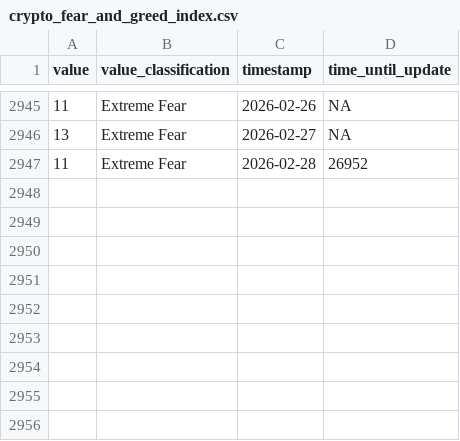
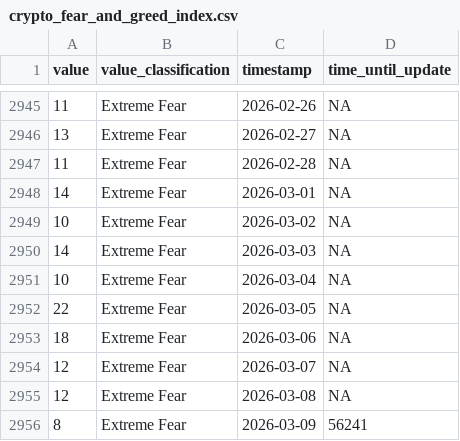
Before and after one commit to datnguyenhuynhminh-lab/stablecoin_deppeg_risk-main--r, a CSV file: data/raw/crypto_fear_and_greed_index.csv, drawn as a sheet; only a part is shown, gaps mark what is left out.

```diff
--- a/data/raw/crypto_fear_and_greed_index.csv
+++ b/data/raw/crypto_fear_and_greed_index.csv
@@ -2946,2 +2946,11 @@
 13,"Extreme Fear",2026-02-27,NA
-11,"Extreme Fear",2026-02-28,"26952"
+11,"Extreme Fear",2026-02-28,NA
+14,"Extreme Fear",2026-03-01,NA
+10,"Extreme Fear",2026-03-02,NA
+14,"Extreme Fear",2026-03-03,NA
+10,"Extreme Fear",2026-03-04,NA
+22,"Extreme Fear",2026-03-05,NA
+18,"Extreme Fear",2026-03-06,NA
+12,"Extreme Fear",2026-03-07,NA
+12,"Extreme Fear",2026-03-08,NA
+8,"Extreme Fear",2026-03-09,"56241"
```
Also changed, not shown: 21 other files.
